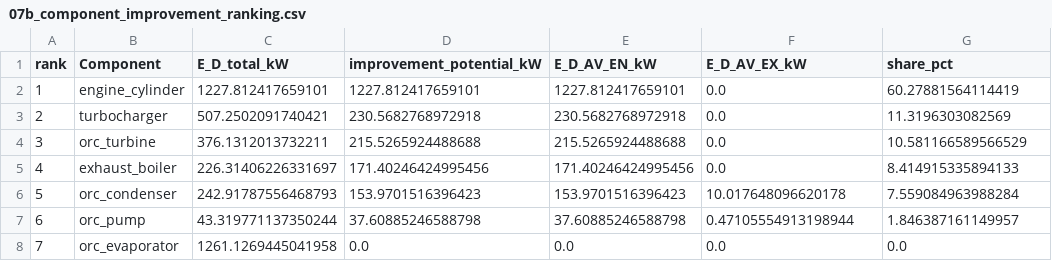
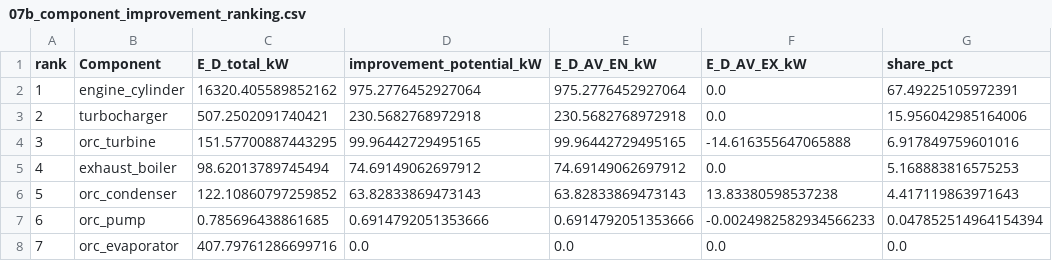
Before and after one commit to prajvval/marine-diesel-orc-exergy, a CSV file: results/07b_component_improvement_ranking.csv, drawn as a sheet.

```diff
--- a/results/07b_component_improvement_ranking.csv
+++ b/results/07b_component_improvement_ranking.csv
@@ -1,8 +1,8 @@
 rank,Component,E_D_total_kW,improvement_potential_kW,E_D_AV_EN_kW,E_D_AV_EX_kW,share_pct
-1,engine_cylinder,1227.812417659101,1227.812417659101,1227.812417659101,0.0,60.27881564114419
-2,turbocharger,507.2502091740421,230.5682768972918,230.5682768972918,0.0,11.3196303082569
-3,orc_turbine,376.1312013732211,215.5265924488688,215.5265924488688,0.0,10.581166589566529
-4,exhaust_boiler,226.31406226331697,171.40246424995456,171.40246424995456,0.0,8.414915335894133
-5,orc_condenser,242.91787556468793,153.9701516396423,153.9701516396423,10.017648096620178,7.559084963988284
-6,orc_pump,43.319771137350244,37.60885246588798,37.60885246588798,0.47105554913198944,1.846387161149957
-7,orc_evaporator,1261.1269445041958,0.0,0.0,0.0,0.0
+1,engine_cylinder,16320.405589852162,975.2776452927064,975.2776452927064,0.0,67.49225105972391
+2,turbocharger,507.2502091740421,230.5682768972918,230.5682768972918,0.0,15.956042985164006
+3,orc_turbine,151.57700887443295,99.96442729495165,99.96442729495165,-14.616355647065888,6.917849759601016
+4,exhaust_boiler,98.62013789745494,74.69149062697912,74.69149062697912,0.0,5.168883816575253
+5,orc_condenser,122.10860797259852,63.82833869473143,63.82833869473143,13.83380598537238,4.417119863971643
+6,orc_pump,0.785696438861685,0.6914792051353666,0.6914792051353666,-0.0024982582934566233,0.047852514964154394
+7,orc_evaporator,407.79761286699716,0.0,0.0,0.0,0.0
```
Also changed, not shown: results/06_pareto_front.csv, results/06b_nsga2_convergence.csv, 40 other files.
